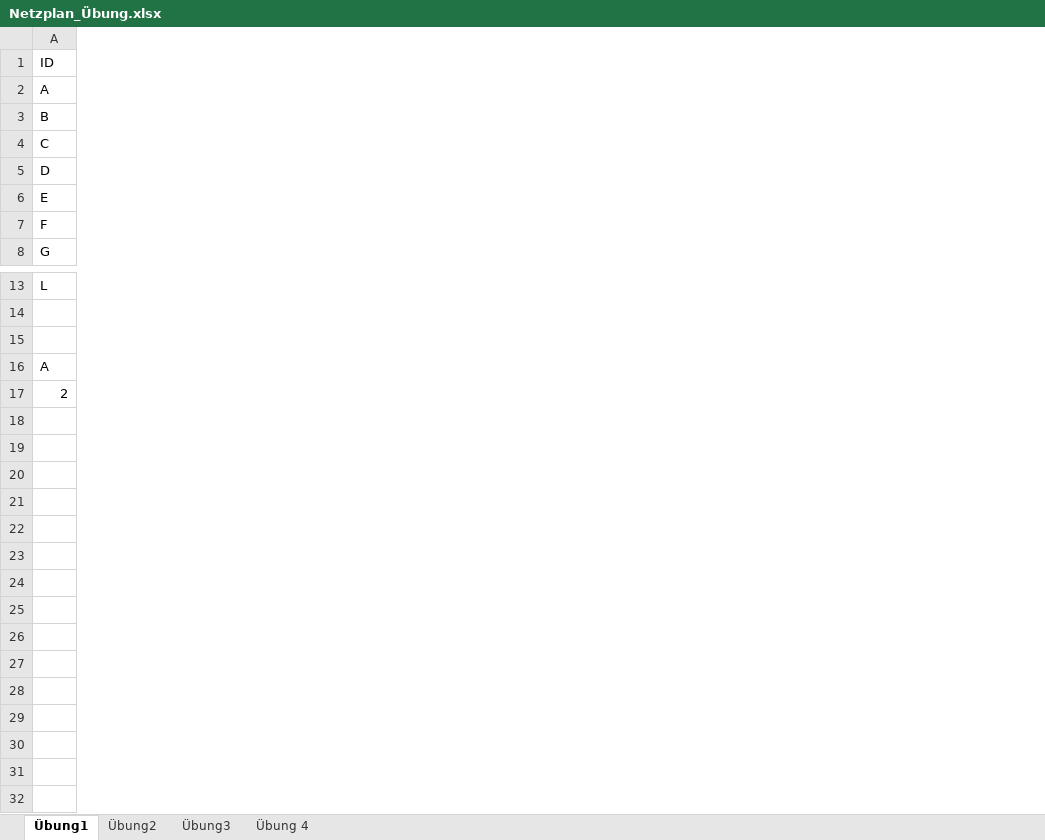
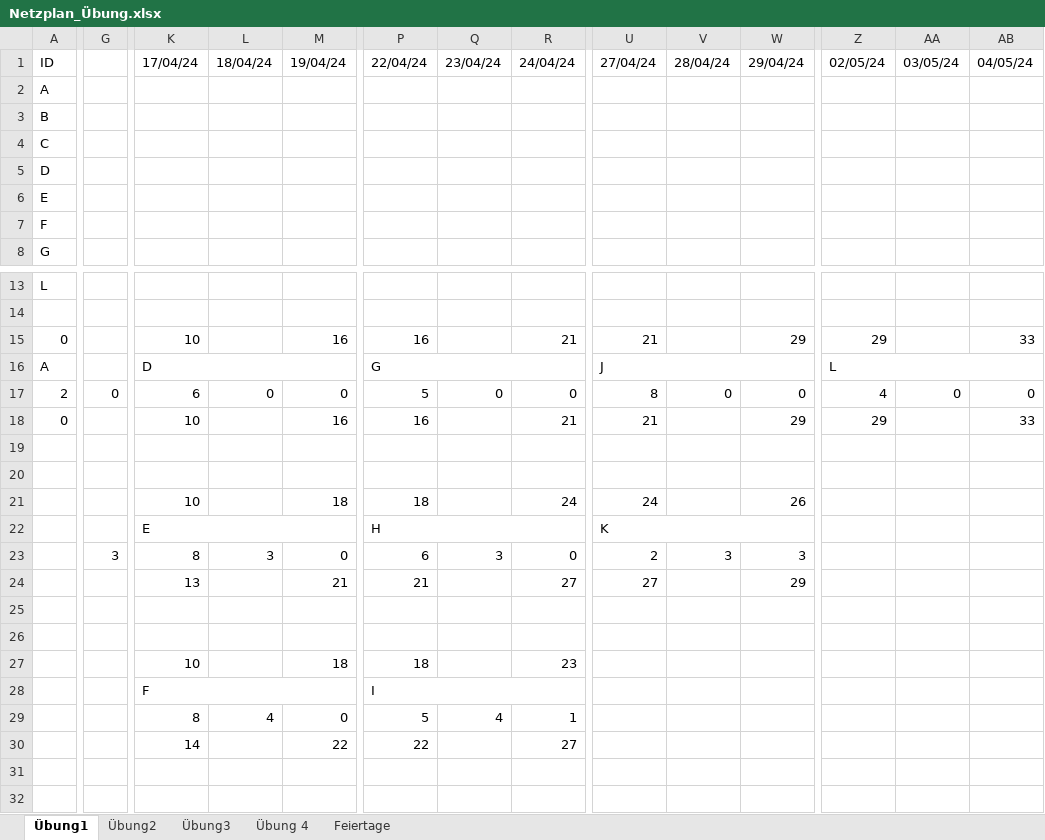
Before and after one commit to SebastianMeisel/QM_PM, an Excel workbook: Übungen/Netzplan_Übung.xlsx, sheet Übung1, drawn as a sheet; only a part is shown, gaps mark what is left out; values as stored, in another font and other column widths than the file's, no cell formats; conditional formats not drawn; removed rows and columns are numbered as before the commit, all else as after; rows hold the shown columns only; the diff covers the shown part only; the diff names each change by its address in the sheet, - before the commit and + after, or states it on an @@ line.

Commit message:
Netzplan Übung 2

```diff
--- a/Übungen/Netzplan_Übung.xlsx (sheet Übung1)
+++ b/Übungen/Netzplan_Übung.xlsx (sheet Übung1)
+sheet tab: Feiertage
+column G, row 23: 3
+column K, row 1: 17/04/24; rows 15-16: 10 | D; rows 21-30: 10 | E | 8 | 13 |  |  | 10 | F | 8 | 14
+column L, row 1: 18/04/24; rows 23-29: 3 |  |  |  |  |  | 4
+column M, row 1: 19/04/24; row 15: 16; rows 21-30: 18 |  | 0 | 21 |  |  | 18 |  | 0 | 22
+column P, row 1: 22/04/24; rows 15-16: 16 | G; rows 21-30: 18 | H | 6 | 21 |  |  | 18 | I | 5 | 22
+column Q, row 1: 23/04/24; rows 23-29: 3 |  |  |  |  |  | 4
+column R, row 1: 24/04/24; row 15: 21; rows 21-30: 24 |  | 0 | 27 |  |  | 23 |  | 1 | 27
+column U, row 1: 27/04/24; rows 15-16: 21 | J; rows 21-24: 24 | K | 2 | 27
+column V, row 1: 28/04/24; row 23: 3
+column W, row 1: 29/04/24; row 15: 29; rows 21-24: 26 |  | 3 | 29
+column Z, row 1: 02/05/24; rows 15-16: 29 | L
+column AA, row 1: 03/05/24
+column AB, row 1: 04/05/24; row 15: 33
-row 15: (empty)
+row 15: 0 |  | 10 |  | 16 | 16 |  | 21 | 21 |  | 29 | 29 |  | 33
-row 17: 2
+row 17: 2 | 0 | 6 | 0 | 0 | 5 | 0 | 0 | 8 | 0 | 0 | 4 | 0 | 0
+row 18: 0 |  | 10 |  | 16 | 16 |  | 21 | 21 |  | 29 | 29 |  | 33
-row 21: (empty)
+row 21:  |  | 10 |  | 18 | 18 |  | 24 | 24 |  | 26
-row 22: (empty)
+row 22:  |  | E |  |  | H |  |  | K
-row 23: (empty)
+row 23:  | 3 | 8 | 3 | 0 | 6 | 3 | 0 | 2 | 3 | 3
-row 24: (empty)
+row 24:  |  | 13 |  | 21 | 21 |  | 27 | 27 |  | 29
-row 24: (empty)
-row 27: (empty)
+row 27:  |  | 10 |  | 18 | 18 |  | 23
-row 28: (empty)
+row 28:  |  | F |  |  | I
-row 29: (empty)
+row 29:  |  | 8 | 4 | 0 | 5 | 4 | 1
-row 30: (empty)
+row 30:  |  | 14 |  | 22 | 22 |  | 27
```
Also changed, not shown: 42 added columns, 1 removed column, 2 edited cells and merged cells elsewhere in this sheet, sheet Übung2, sheet Übung3, sheet Übung 4, cell formats, 1 other file.
